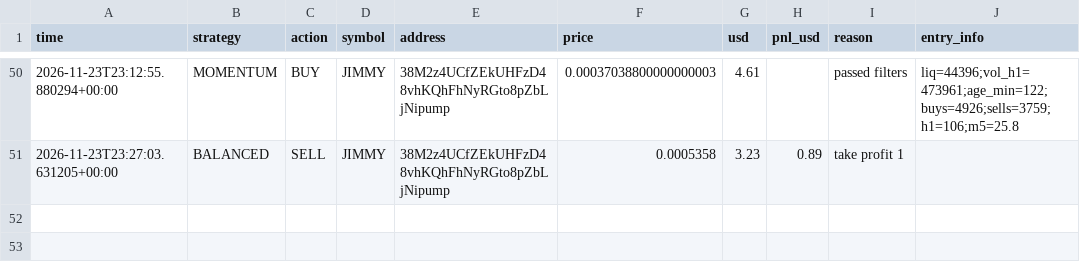
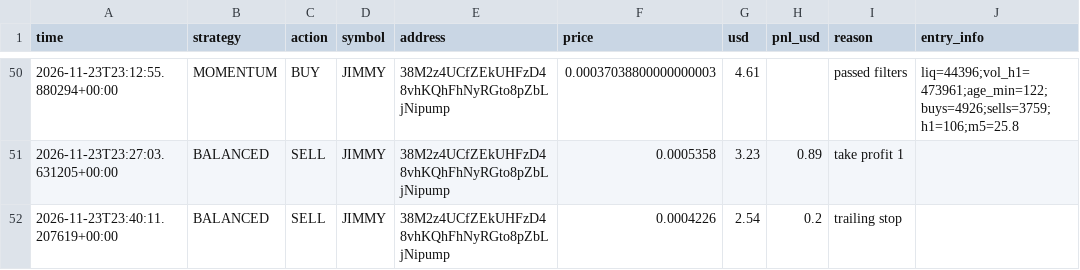
Before and after one commit to fahimkhayam75-test/C-testing, a CSV file: trades_v3.csv, drawn as a sheet; only a part is shown, gaps mark what is left out.

```diff
--- a/trades_v3.csv
+++ b/trades_v3.csv
@@ -51 +51,2 @@ time,strategy,action,symbol,address,price,usd,pnl_usd,reason,entry_info
 2026-11-23T23:27:03.631205+00:00,BALANCED,SELL,JIMMY,38M2z4UCfZEkUHFzD48vhKQhFhNyRGto8pZbLjNipump,0.0005358,3.23,0.89,take profit 1,
+2026-11-23T23:40:11.207619+00:00,BALANCED,SELL,JIMMY,38M2z4UCfZEkUHFzD48vhKQhFhNyRGto8pZbLjNipump,0.0004226,2.54,0.2,trailing stop,
```
Also changed, not shown: 2 other files.
